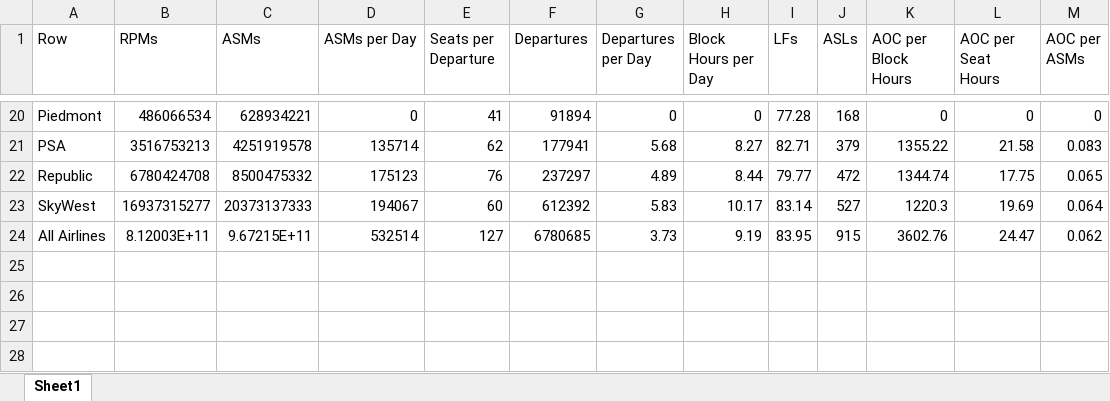
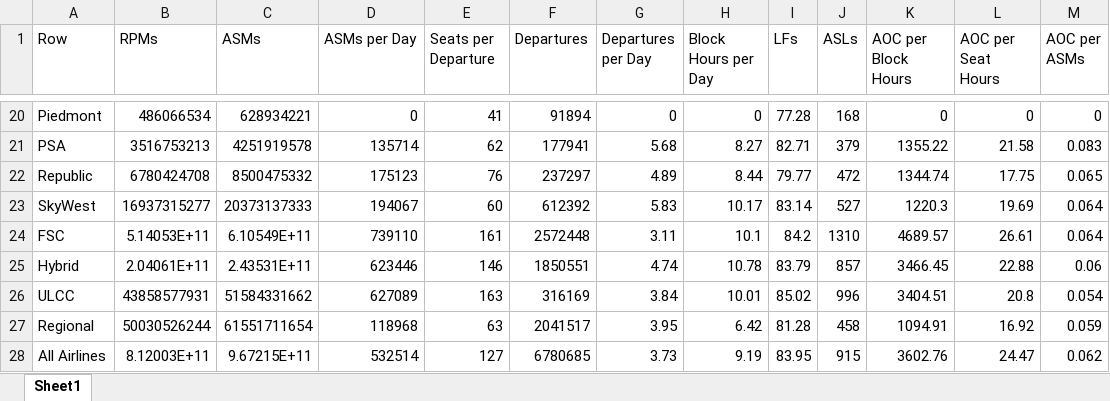
Before and after one commit to andyeske/Airline-Data-Analysis-Tools, an Excel workbook: Output Data Tables/APAT Outputs/Aggregated Tables/2015/Airline_Cumulative_Statistics_2015.xlsx, sheet Sheet1, drawn as a sheet; only a part is shown, gaps mark what is left out; values as stored, in another font and other column widths than the file's, no borders; the diff names each change by its address in the sheet, - before the commit and + after, or states it on an @@ line.

```diff
--- a/Output Data Tables/APAT Outputs/Aggregated Tables/2015/Airline_Cumulative_Statistics_2015.xlsx (sheet Sheet1)
+++ b/Output Data Tables/APAT Outputs/Aggregated Tables/2015/Airline_Cumulative_Statistics_2015.xlsx (sheet Sheet1)
+row 24: FSC | 5.14053E+11 | 6.10549E+11 | 739110 | 161 | 2572448 | 3.11 | 10.1 | 84.2 | 1310 | 4689.57 | 26.61 | 0.064
+row 25: Hybrid | 2.04061E+11 | 2.43531E+11 | 623446 | 146 | 1850551 | 4.74 | 10.78 | 83.79 | 857 | 3466.45 | 22.88 | 0.06
+row 26: ULCC | 43858577931 | 51584331662 | 627089 | 163 | 316169 | 3.84 | 10.01 | 85.02 | 996 | 3404.51 | 20.8 | 0.054
+row 27: Regional | 50030526244 | 61551711654 | 118968 | 63 | 2041517 | 3.95 | 6.42 | 81.28 | 458 | 1094.91 | 16.92 | 0.059
```
Also changed, not shown: Output Data Tables/APAT Outputs/Aggregated Tables/2015/Aircraft_Cumulative_Statistics_2015.xlsx.
